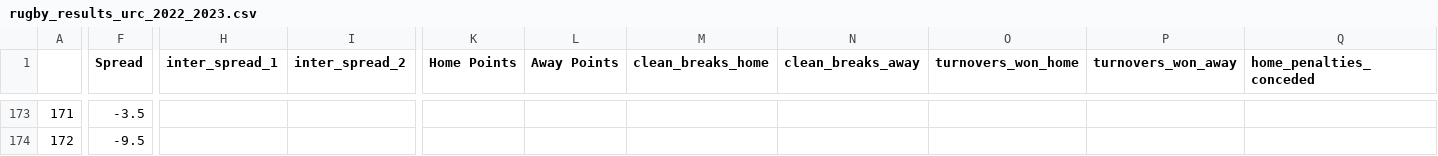
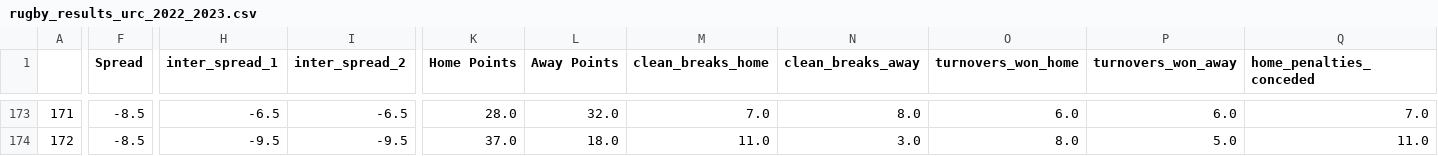
Before and after one commit to ZeNoonan/rugby, a CSV file: rugby_results_urc_2022_2023.csv, drawn as a sheet; only a part is shown, gaps mark what is left out; the diff covers the shown part only; the diff names each change by its address in the sheet, - before the commit and + after, or states it on an @@ line.

```diff
--- a/rugby_results_urc_2022_2023.csv
+++ b/rugby_results_urc_2022_2023.csv
-F173 (Spread): -3.5
+F173 (Spread): -8.5
-H173 (inter_spread_1): (empty)
+H173 (inter_spread_1): -6.5
-I173 (inter_spread_2): (empty)
+I173 (inter_spread_2): -6.5
-K173 (Home Points): (empty)
+K173 (Home Points): 28.0
-L173 (Away Points): (empty)
+L173 (Away Points): 32.0
-M173 (clean_breaks_home): (empty)
+M173 (clean_breaks_home): 7.0
-N173 (clean_breaks_away): (empty)
+N173 (clean_breaks_away): 8.0
-O173 (turnovers_won_home): (empty)
+O173 (turnovers_won_home): 6.0
-P173 (turnovers_won_away): (empty)
+P173 (turnovers_won_away): 6.0
-Q173 (home_penalties_conceded): (empty)
+Q173 (home_penalties_conceded): 7.0
-F174 (Spread): -9.5
+F174 (Spread): -8.5
-H174 (inter_spread_1): (empty)
+H174 (inter_spread_1): -9.5
-I174 (inter_spread_2): (empty)
+I174 (inter_spread_2): -9.5
-K174 (Home Points): (empty)
+K174 (Home Points): 37.0
-L174 (Away Points): (empty)
+L174 (Away Points): 18.0
-M174 (clean_breaks_home): (empty)
+M174 (clean_breaks_home): 11.0
-N174 (clean_breaks_away): (empty)
+N174 (clean_breaks_away): 3.0
-O174 (turnovers_won_home): (empty)
+O174 (turnovers_won_home): 8.0
-P174 (turnovers_won_away): (empty)
+P174 (turnovers_won_away): 5.0
-Q174 (home_penalties_conceded): (empty)
+Q174 (home_penalties_conceded): 11.0
```
Also changed, not shown: 81 edited cells elsewhere in this file.
